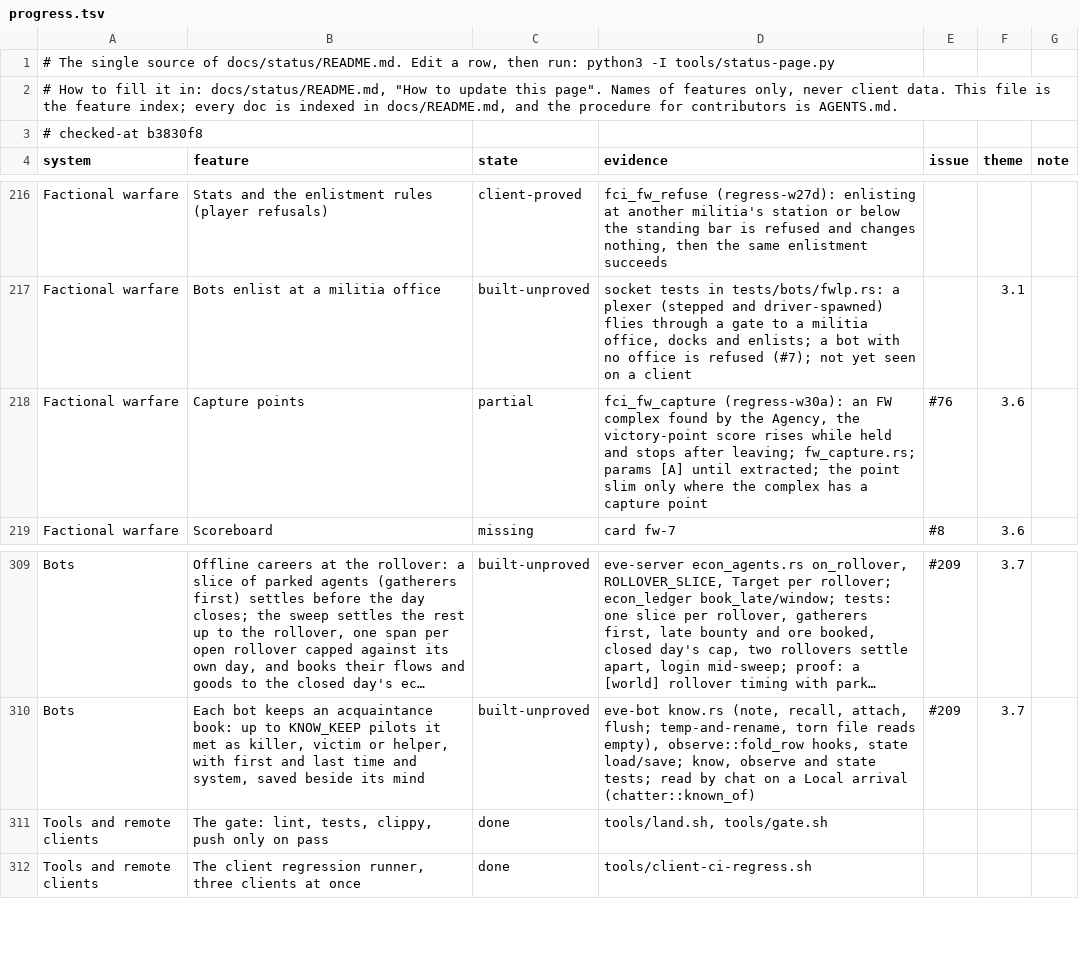
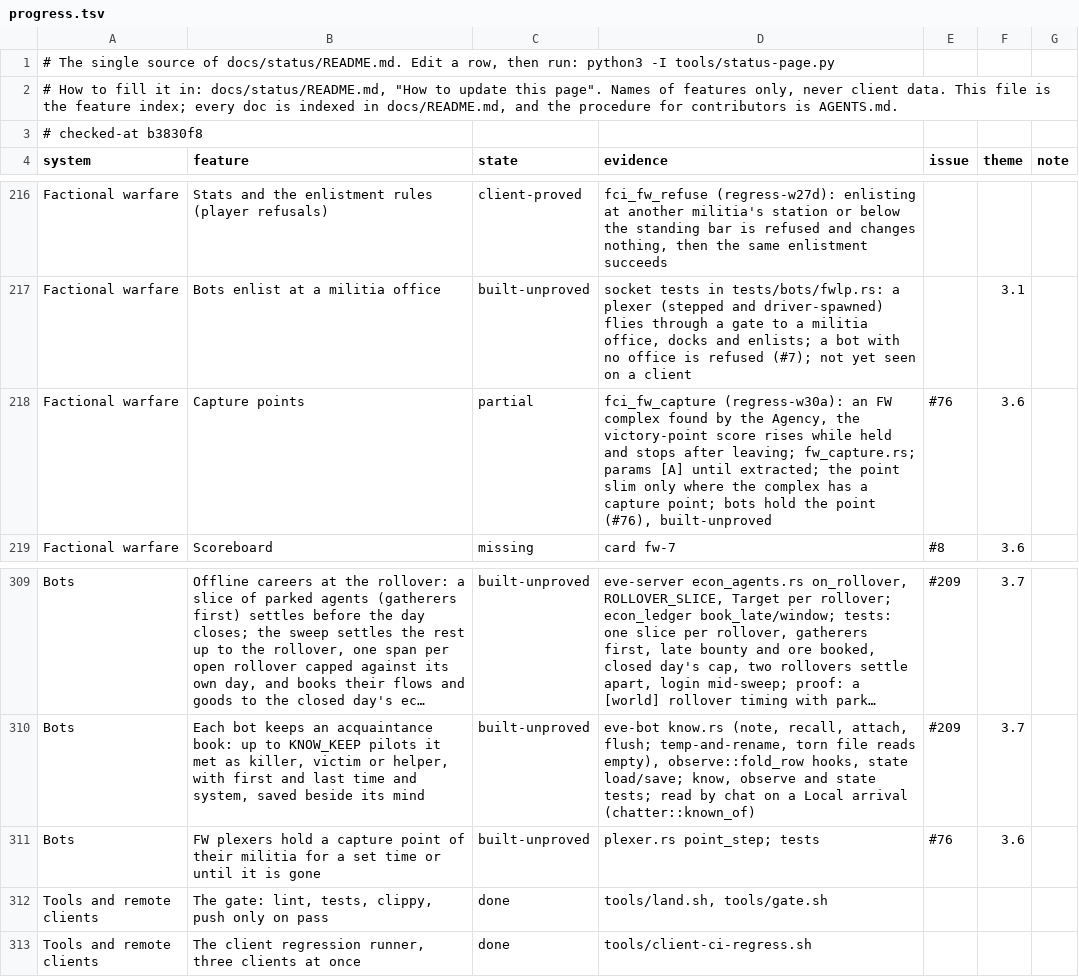
Before and after one commit to hotshotjosh/space-offline, a TSV file: docs/status/progress.tsv, drawn as a sheet; only a part is shown, gaps mark what is left out; long unchanged cells end in …; the diff names each change by its address in the sheet, - before the commit and + after, or states it on an @@ line.

Commit message:
A plexer flies to a capture point its militia does not hold and holds it until it is taken (#76)
- A plexer flies to a capture point its militia does not hold and holds it until it is taken (#76)

Files (11):
  M docs/status/README.md
  M docs/status/left.svg
  M docs/status/overall.svg
  M docs/status/progress.tsv
  M docs/status/systems.svg
  M server/crates/eve-bot/src/brain.rs
  M server/crates/eve-bot/src/driver.rs
  M server/crates/eve-bot/src/hunt.rs
  M server/crates/eve-bot/src/moon_pref.rs
  M server/crates/eve-bot/src/park.rs
  M server/crates/eve-bot/src/plexer.rs

```diff
--- a/docs/status/progress.tsv
+++ b/docs/status/progress.tsv
-D218 (evidence): …a capture point
+D218 (evidence): …a capture point; bots hold the point (#76), built-unproved
+row 311: Bots | FW plexers hold a capture point of their militia for a set time or until it is gone | built-unproved | plexer.rs point_step; tests | #76 | 3.6
```
Also changed, not shown: 10 other files.
